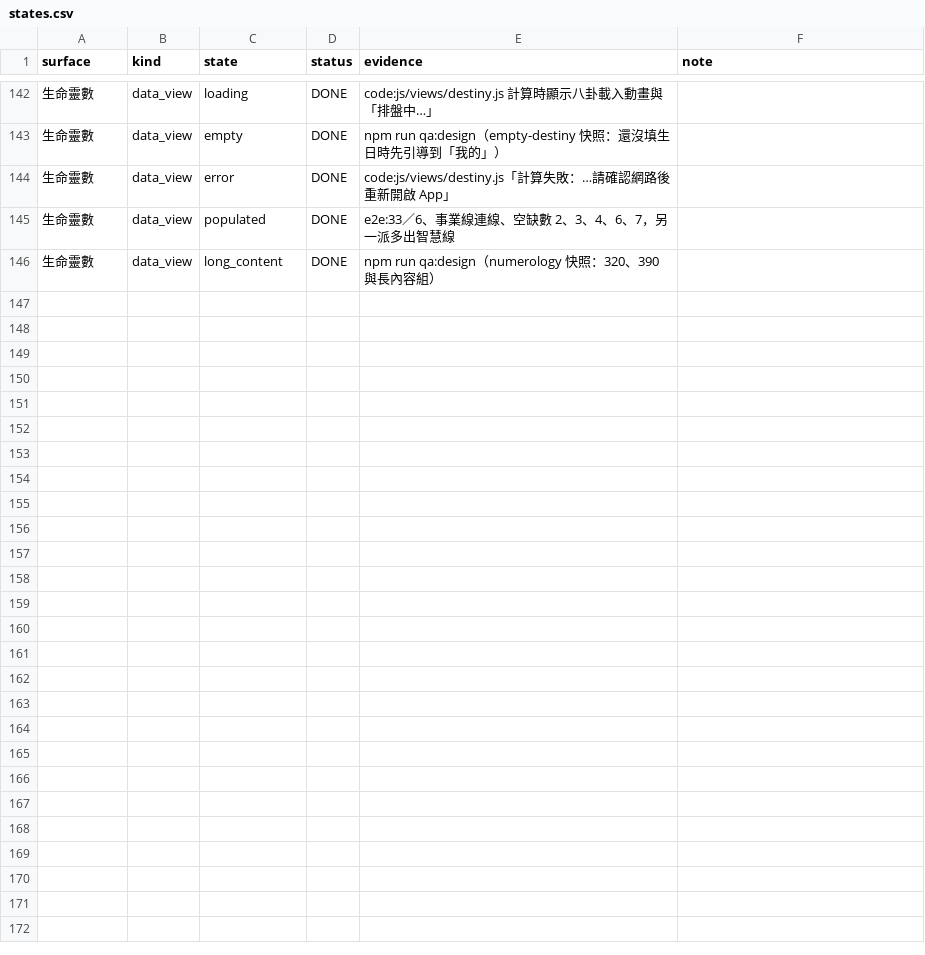
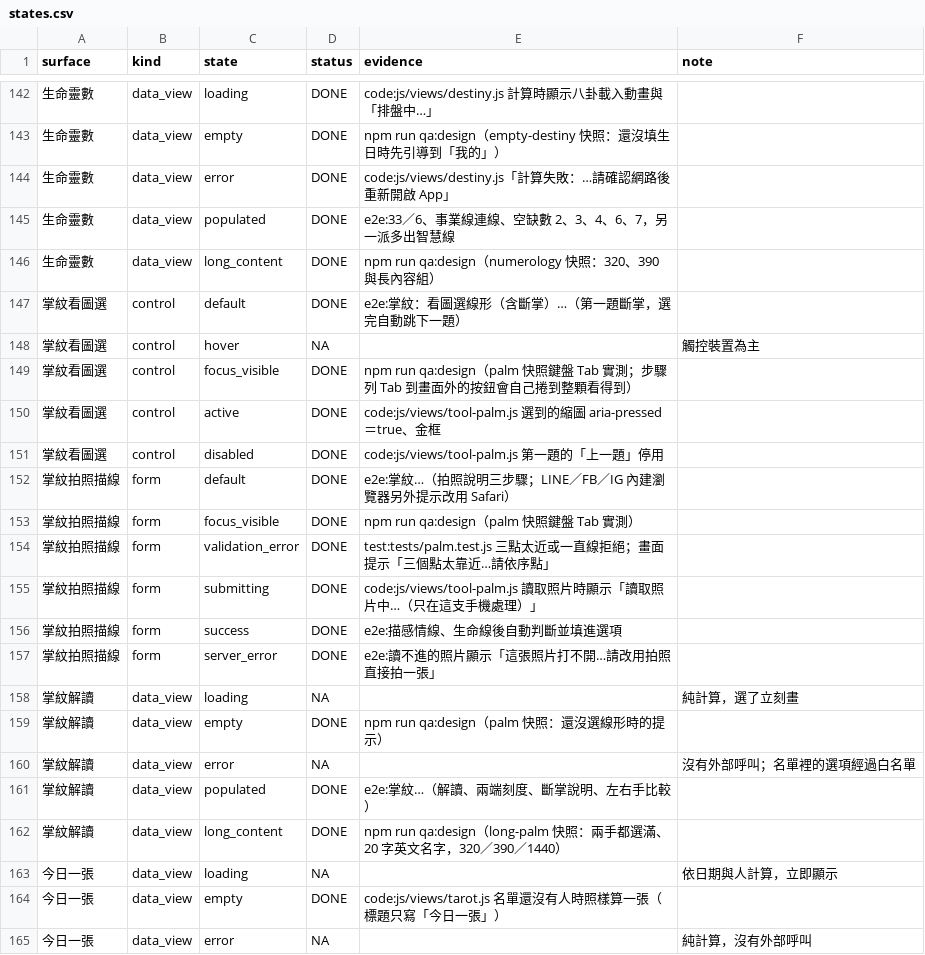
Before and after one commit to xin7355-collab/star, a CSV file: docs/qa/states.csv, drawn as a sheet; only a part is shown, gaps mark what is left out; the diff covers the shown part only; the diff names each change by its address in the sheet, - before the commit and + after, or states it on an @@ line.

```diff
--- a/docs/qa/states.csv
+++ b/docs/qa/states.csv
+row 147: 掌紋看圖選 | control | default | DONE | e2e:掌紋：看圖選線形（含斷掌）…（第一題斷掌，選完自動跳下一題）
+row 148: 掌紋看圖選 | control | hover | NA |  | 觸控裝置為主
+row 149: 掌紋看圖選 | control | focus_visible | DONE | npm run qa:design（palm 快照鍵盤 Tab 實測；步驟列 Tab 到畫面外的按鈕會自己捲到整顆看得到）
+row 150: 掌紋看圖選 | control | active | DONE | code:js/views/tool-palm.js 選到的縮圖 aria-pressed＝true、金框
+row 151: 掌紋看圖選 | control | disabled | DONE | code:js/views/tool-palm.js 第一題的「上一題」停用
+row 152: 掌紋拍照描線 | form | default | DONE | e2e:掌紋…（拍照說明三步驟；LINE／FB／IG 內建瀏覽器另外提示改用 Safari）
+row 153: 掌紋拍照描線 | form | focus_visible | DONE | npm run qa:design（palm 快照鍵盤 Tab 實測）
+row 154: 掌紋拍照描線 | form | validation_error | DONE | test:tests/palm.test.js 三點太近或一直線拒絕；畫面提示「三個點太靠近…請依序點」
+row 155: 掌紋拍照描線 | form | submitting | DONE | code:js/views/tool-palm.js 讀取照片時顯示「讀取照片中…（只在這支手機處理）」
+row 156: 掌紋拍照描線 | form | success | DONE | e2e:描感情線、生命線後自動判斷並填進選項
+row 157: 掌紋拍照描線 | form | server_error | DONE | e2e:讀不進的照片顯示「這張照片打不開…請改用拍照直接拍一張」
+row 158: 掌紋解讀 | data_view | loading | NA |  | 純計算，選了立刻畫
+row 159: 掌紋解讀 | data_view | empty | DONE | npm run qa:design（palm 快照：還沒選線形時的提示）
+row 160: 掌紋解讀 | data_view | error | NA |  | 沒有外部呼叫；名單裡的選項經過白名單
+row 161: 掌紋解讀 | data_view | populated | DONE | e2e:掌紋…（解讀、兩端刻度、斷掌說明、左右手比較）
+row 162: 掌紋解讀 | data_view | long_content | DONE | npm run qa:design（long-palm 快照：兩手都選滿、20 字英文名字，320／390／1440）
+row 163: 今日一張 | data_view | loading | NA |  | 依日期與人計算，立即顯示
+row 164: 今日一張 | data_view | empty | DONE | code:js/views/tarot.js 名單還沒有人時照樣算一張（標題只寫「今日一張」）
+row 165: 今日一張 | data_view | error | NA |  | 純計算，沒有外部呼叫
```
Also changed, not shown: 13 added rows and 6 edited cells elsewhere in this file, docs/qa/design-qa-waivers.csv, 15 other files.
